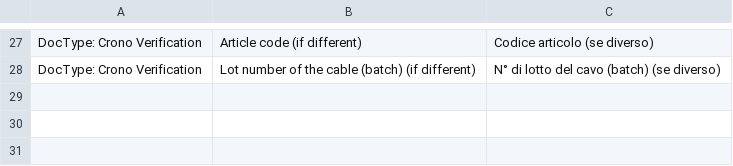
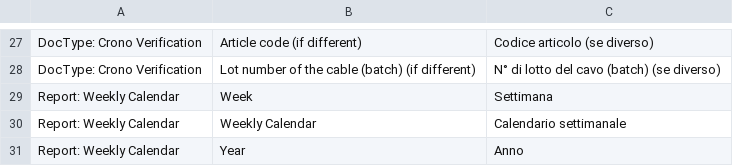
Before and after one commit to libracore/firetesting, a CSV file: firetesting/translations/it.csv, drawn as a sheet; only a part is shown, gaps mark what is left out; the diff names each change by its address in the sheet, - before the commit and + after, or states it on an @@ line.

Commit message:
printable weekly calendar

```diff
--- a/firetesting/translations/it.csv
+++ b/firetesting/translations/it.csv
+row 29: Report: Weekly Calendar | Week | Settimana
+row 30: Report: Weekly Calendar | Weekly Calendar | Calendario settimanale
+row 31: Report: Weekly Calendar | Year | Anno
```
Also changed, not shown: 6 other files.
